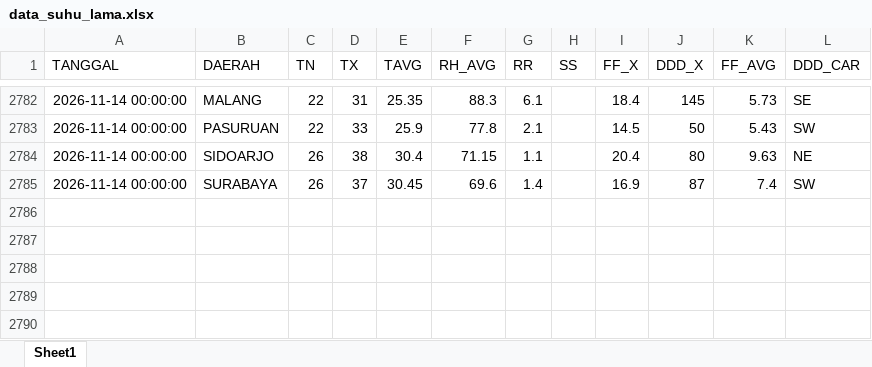
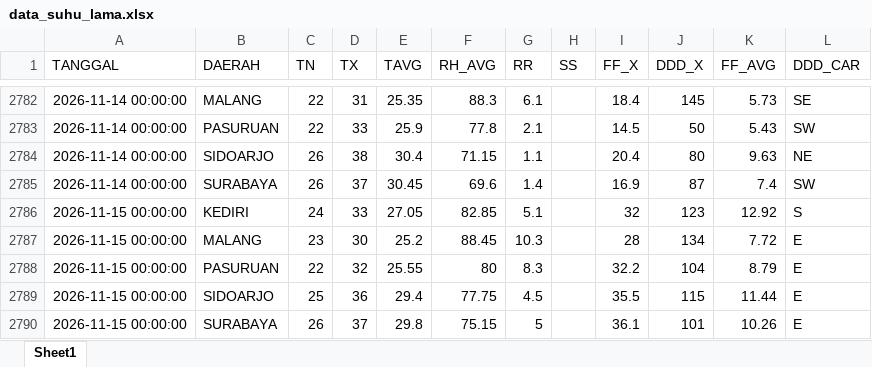
Before and after one commit to Sopayyy02/data_suhu_jatim, an Excel workbook: data/data_suhu_lama.xlsx, sheet Sheet1, drawn as a sheet; only a part is shown, gaps mark what is left out; values as stored, in another font and other column widths than the file's, no borders; the diff names each change by its address in the sheet, - before the commit and + after, or states it on an @@ line.

```diff
--- a/data/data_suhu_lama.xlsx (sheet Sheet1)
+++ b/data/data_suhu_lama.xlsx (sheet Sheet1)
+row 2786: 2026-11-15 00:00:00 | KEDIRI | 24 | 33 | 27.05 | 82.85 | 5.1 |  | 32 | 123 | 12.92 | S
+row 2787: 2026-11-15 00:00:00 | MALANG | 23 | 30 | 25.2 | 88.45 | 10.3 |  | 28 | 134 | 7.72 | E
+row 2788: 2026-11-15 00:00:00 | PASURUAN | 22 | 32 | 25.55 | 80 | 8.3 |  | 32.2 | 104 | 8.79 | E
+row 2789: 2026-11-15 00:00:00 | SIDOARJO | 25 | 36 | 29.4 | 77.75 | 4.5 |  | 35.5 | 115 | 11.44 | E
+row 2790: 2026-11-15 00:00:00 | SURABAYA | 26 | 37 | 29.8 | 75.15 | 5 |  | 36.1 | 101 | 10.26 | E
```
